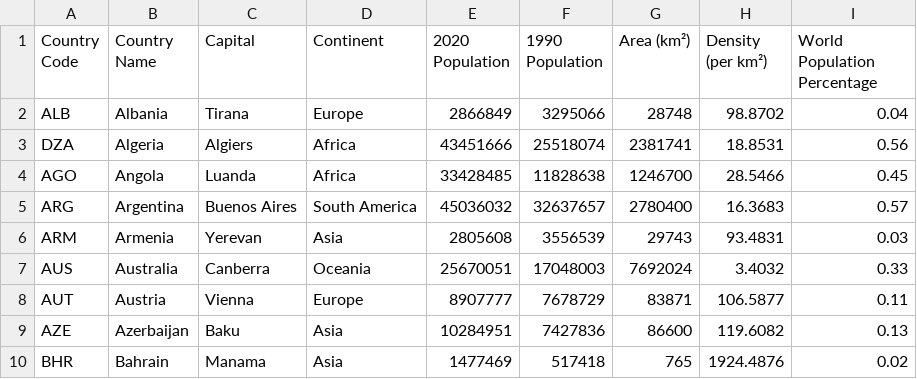
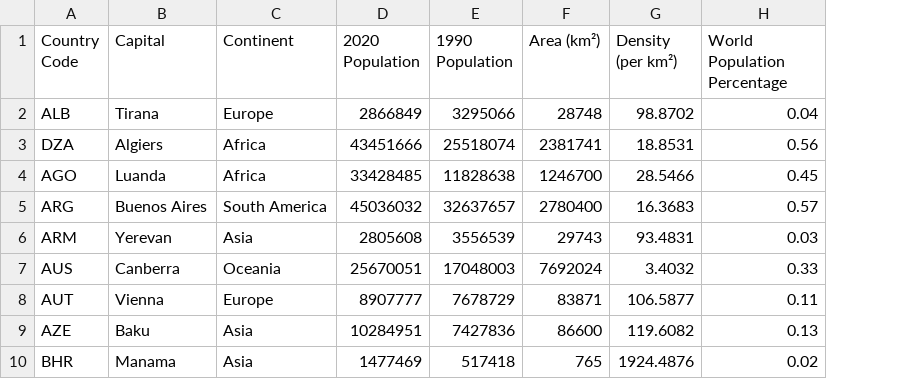
Before and after one commit to oli124/Project3_OliverK_UfuomaA, a CSV file: resources/country_info_final.csv, drawn as a sheet; only a part is shown; the diff names each change by its address in the sheet, - before the commit and + after, or states it on an @@ line.

Commit message:
updated db and js for dropdown table

```diff
--- a/resources/country_info_final.csv
+++ b/resources/country_info_final.csv
-column B (Country Name), rows 2-10: Albania | Algeria | Angola | Argentina | Armenia | Australia | Austria | Azerbaijan | Bahrain
```
Also changed, not shown: 7 other files.
